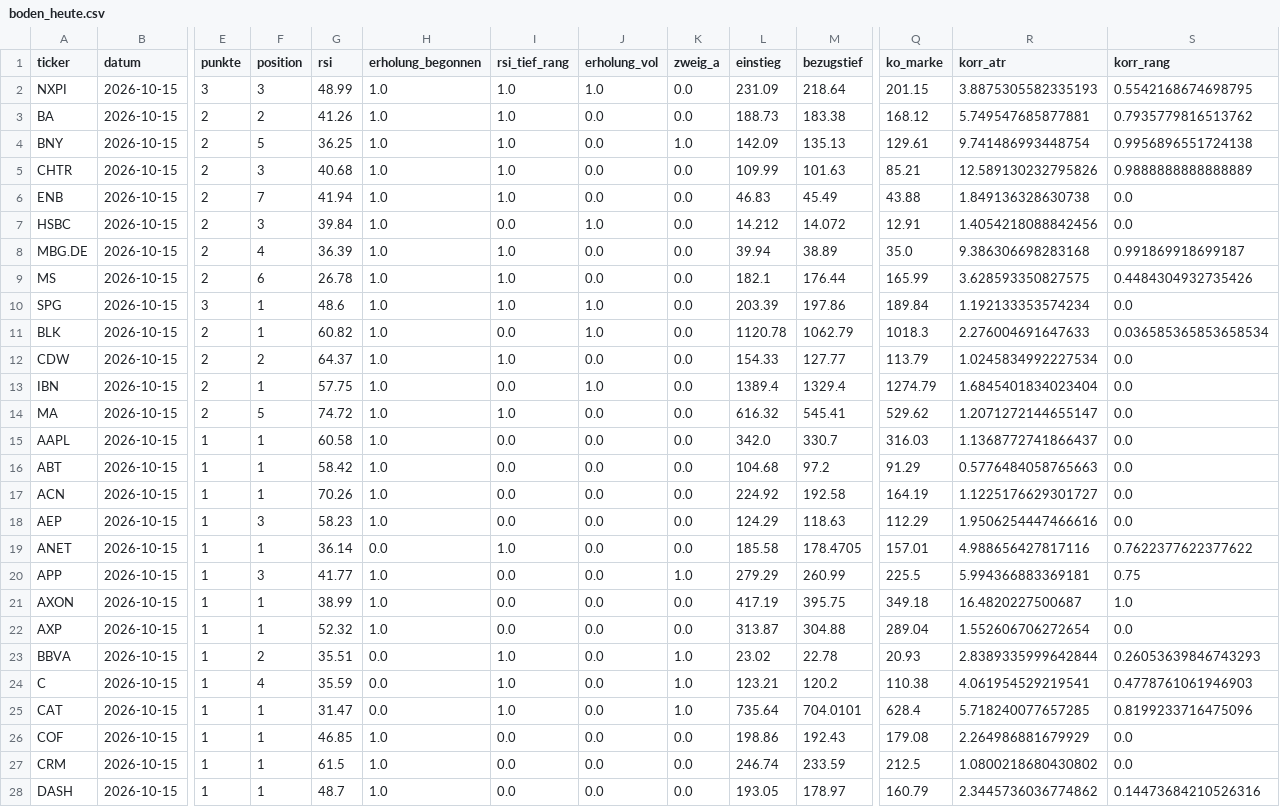
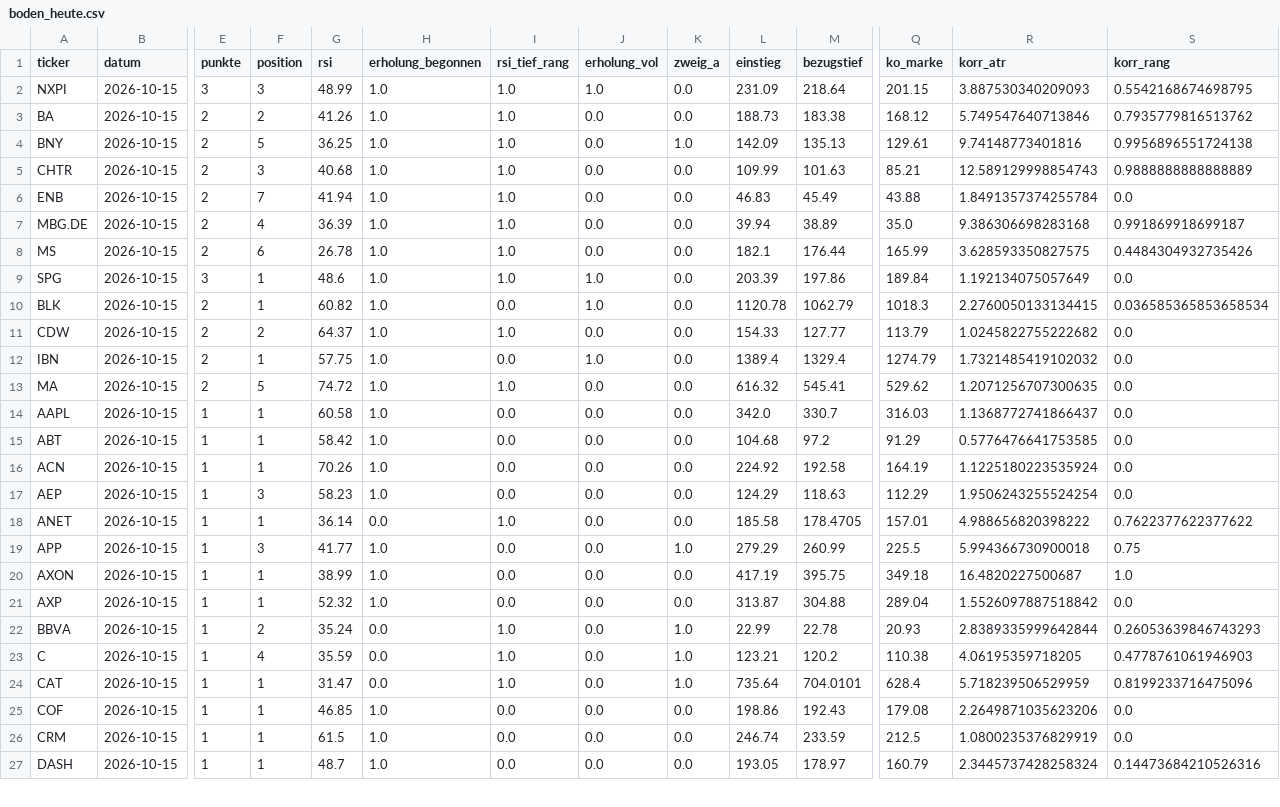
Before and after one commit to hahnpeterph-pixel/boersen-screening, a CSV file: docs/boden/boden_heute.csv, drawn as a sheet; only a part is shown, gaps mark what is left out; removed rows and columns are numbered as before the commit, all else as after; rows hold the shown columns only; the diff covers the shown part only; the diff names each change by its address in the sheet, - before the commit and + after, or states it on an @@ line.

```diff
--- a/docs/boden/boden_heute.csv
+++ b/docs/boden/boden_heute.csv
-R2 (korr_atr): 3.8875305582335193
+R2 (korr_atr): 3.887530340209093
-R3 (korr_atr): 5.749547685877881
+R3 (korr_atr): 5.749547640713846
-R4 (korr_atr): 9.741486993448754
+R4 (korr_atr): 9.74148773401816
-R5 (korr_atr): 12.589130232795826
+R5 (korr_atr): 12.589129998854743
-R6 (korr_atr): 1.849136328630738
+R6 (korr_atr): 1.8491357374255784
-row 7: HSBC | 2026-10-15 | 2 | 3 | 39.84 | 1.0 | 0.0 | 1.0 | 0.0 | 14.212 | 14.072 | 12.91 | 1.4054218088842456 | 0.0
-R9 (korr_atr): 1.192133353574234
+R9 (korr_atr): 1.192134075057649
-R10 (korr_atr): 2.276004691647633
+R10 (korr_atr): 2.2760050133134415
-R11 (korr_atr): 1.0245834992227534
+R11 (korr_atr): 1.0245822755222682
-R12 (korr_atr): 1.6845401834023404
+R12 (korr_atr): 1.7321485419102032
-R13 (korr_atr): 1.2071272144655147
+R13 (korr_atr): 1.2071256707300635
-R15 (korr_atr): 0.5776484058765663
+R15 (korr_atr): 0.5776476641753585
-R16 (korr_atr): 1.1225176629301727
+R16 (korr_atr): 1.1225180223535924
-R17 (korr_atr): 1.9506254447466616
+R17 (korr_atr): 1.9506243255524254
-R18 (korr_atr): 4.988656427817116
+R18 (korr_atr): 4.988656820398222
-R19 (korr_atr): 5.994366883369181
+R19 (korr_atr): 5.994366730900018
-R21 (korr_atr): 1.552606706272654
+R21 (korr_atr): 1.5526097887518842
-G22 (rsi): 35.51
+G22 (rsi): 35.24
-L22 (einstieg): 23.02
+L22 (einstieg): 22.99
-R23 (korr_atr): 4.061954529219541
+R23 (korr_atr): 4.06195359718205
-R24 (korr_atr): 5.718240077657285
+R24 (korr_atr): 5.718239506529959
-R25 (korr_atr): 2.264986881679929
+R25 (korr_atr): 2.2649871035623206
-R26 (korr_atr): 1.0800218680430802
+R26 (korr_atr): 1.0800235376829919
-R27 (korr_atr): 2.3445736036774862
+R27 (korr_atr): 2.3445737428258324
```
Also changed, not shown: 1 added row, 1 removed row and 81 edited cells elsewhere in this file, docs/analysten.csv, docs/datenluecken.csv, 24 other files.
